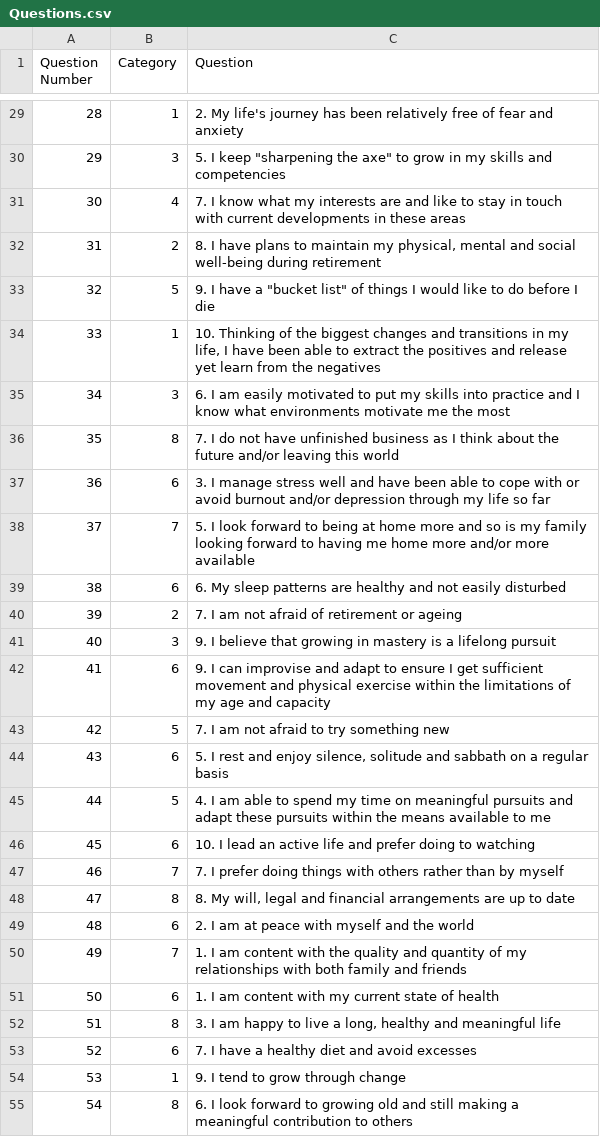
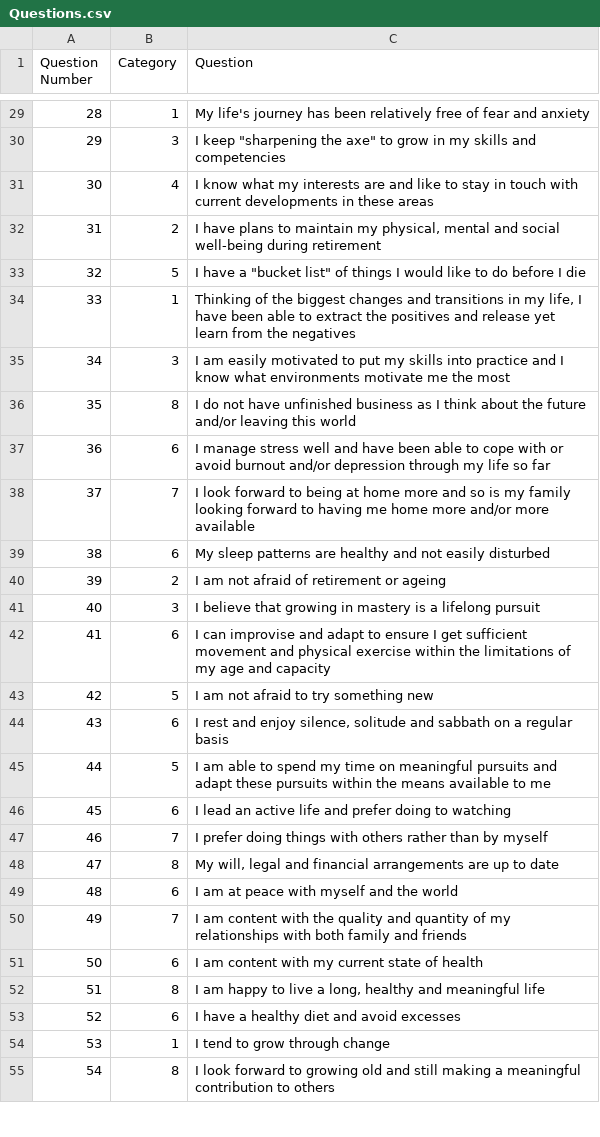
Before and after one commit to matievisthekat/scans, a CSV file: public/Navigating_Retirement/Questions.csv, drawn as a sheet; only a part is shown, gaps mark what is left out; the diff covers the shown part only.

Commit message:
remove question number from question text

```diff
--- a/public/Navigating_Retirement/Questions.csv
+++ b/public/Navigating_Retirement/Questions.csv
@@ -29,27 +29,27 @@ Question Number,Category,Question
-28,1,2. My life's journey has been relatively free of fear and anxiety
-29,3,"5. I keep ""sharpening the axe"" to grow in my skills and competencies"
-30,4,7. I know what my interests are and like to stay in touch with current developments in these areas
-31,2,"8. I have plans to maintain my physical, mental and social well-being during retirement"
-32,5,"9. I have a ""bucket list"" of things I would like to do before I die"
-33,1,"10. Thinking of the biggest changes and transitions in my life, I have been able to extract the positives and release yet learn from the negatives"
-34,3,6. I am easily motivated to put my skills into practice and I know what environments motivate me the most
-35,8,7. I do not have unfinished business as I think about the future and/or leaving this world
-36,6,3. I manage stress well and have been able to cope with or avoid burnout and/or depression through my life so far
-37,7,5. I look forward to being at home more and so is my family looking forward to having me home more and/or more available
-38,6,6. My sleep patterns are healthy and not easily disturbed
-39,2,7. I am not afraid of retirement or ageing
-40,3,9. I believe that growing in mastery is a lifelong pursuit
-41,6,9. I can improvise and adapt to ensure I get sufficient movement and physical exercise within the limitations of my age and capacity
-42,5,7. I am not afraid to try something new
-43,6,"5. I rest and enjoy silence, solitude and sabbath on a regular basis"
-44,5,4. I am able to spend my time on meaningful pursuits and adapt these pursuits within the means available to me
-45,6,10. I lead an active life and prefer doing to watching
-46,7,7. I prefer doing things with others rather than by myself
-47,8,"8. My will, legal and financial arrangements are up to date"
-48,6,2. I am at peace with myself and the world
-49,7,1. I am content with the quality and quantity of my relationships with both family and friends
-50,6,1. I am content with my current state of health
-51,8,"3. I am happy to live a long, healthy and meaningful life"
-52,6,7. I have a healthy diet and avoid excesses
-53,1,9. I tend to grow through change
-54,8,6. I look forward to growing old and still making a meaningful contribution to others
+28,1,My life's journey has been relatively free of fear and anxiety
+29,3,"I keep ""sharpening the axe"" to grow in my skills and competencies"
+30,4,I know what my interests are and like to stay in touch with current developments in these areas
+31,2,"I have plans to maintain my physical, mental and social well-being during retirement"
+32,5,"I have a ""bucket list"" of things I would like to do before I die"
+33,1,"Thinking of the biggest changes and transitions in my life, I have been able to extract the positives and release yet learn from the negatives"
+34,3,I am easily motivated to put my skills into practice and I know what environments motivate me the most
+35,8,I do not have unfinished business as I think about the future and/or leaving this world
+36,6,I manage stress well and have been able to cope with or avoid burnout and/or depression through my life so far
+37,7,I look forward to being at home more and so is my family looking forward to having me home more and/or more available
+38,6,My sleep patterns are healthy and not easily disturbed
+39,2,I am not afraid of retirement or ageing
+40,3,I believe that growing in mastery is a lifelong pursuit
+41,6,I can improvise and adapt to ensure I get sufficient movement and physical exercise within the limitations of my age and capacity
+42,5,I am not afraid to try something new
+43,6,"I rest and enjoy silence, solitude and sabbath on a regular basis"
+44,5,I am able to spend my time on meaningful pursuits and adapt these pursuits within the means available to me
+45,6,I lead an active life and prefer doing to watching
+46,7,I prefer doing things with others rather than by myself
+47,8,"My will, legal and financial arrangements are up to date"
+48,6,I am at peace with myself and the world
+49,7,I am content with the quality and quantity of my relationships with both family and friends
+50,6,I am content with my current state of health
+51,8,"I am happy to live a long, healthy and meaningful life"
+52,6,I have a healthy diet and avoid excesses
+53,1,I tend to grow through change
+54,8,I look forward to growing old and still making a meaningful contribution to others
```
Also changed, not shown: 53 edited cells elsewhere in this file.
